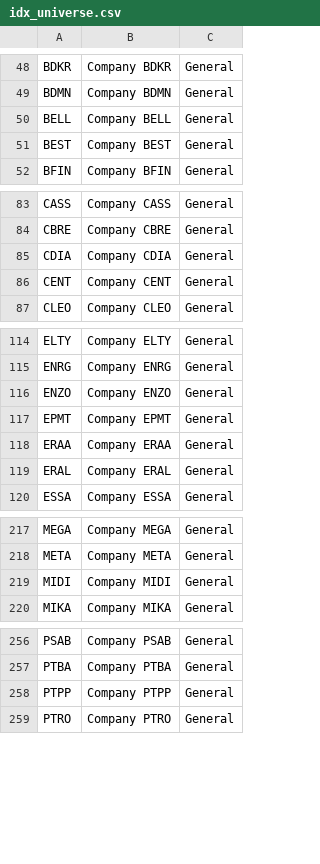
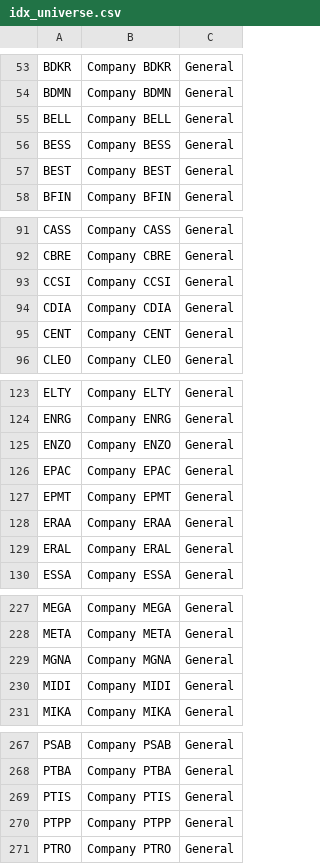
Before and after one commit to popboat1/idx-scraper, a CSV file: configs/idx_universe.csv, drawn as a sheet; only a part is shown, gaps mark what is left out; the diff covers the shown part only; the diff names each change by its address in the sheet, - before the commit and + after, or states it on an @@ line.

```diff
--- a/configs/idx_universe.csv
+++ b/configs/idx_universe.csv
+row 56: BESS | Company BESS | General
+row 93: CCSI | Company CCSI | General
+row 126: EPAC | Company EPAC | General
+row 229: MGNA | Company MGNA | General
+row 269: PTIS | Company PTIS | General
```
Also changed, not shown: 13 added rows elsewhere in this file.
